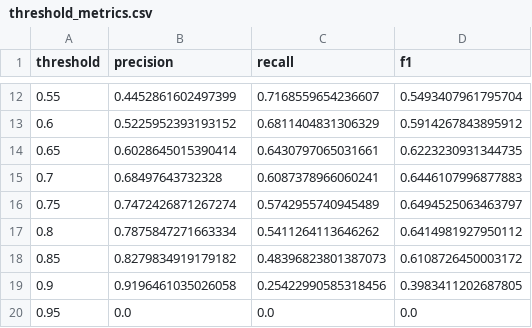
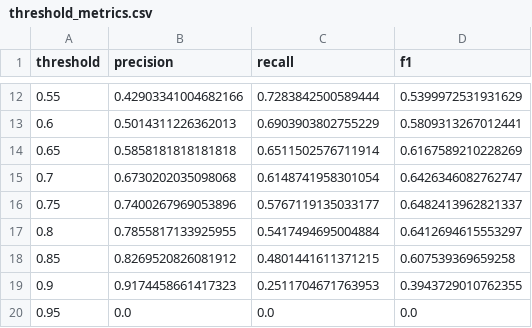
Before and after one commit to JKaraman93/player_churn_prediction, a CSV file: threshold_metrics.csv, drawn as a sheet; only a part is shown, gaps mark what is left out; the diff covers the shown part only.

```diff
--- a/threshold_metrics.csv
+++ b/threshold_metrics.csv
@@ -12,9 +12,9 @@ threshold,precision,recall,f1
-0.55,0.4452861602497399,0.7168559654236607,0.5493407961795704
-0.6,0.5225952393193152,0.6811404831306329,0.5914267843895912
-0.65,0.6028645015390414,0.6430797065031661,0.6223230931344735
-0.7,0.68497643732328,0.6087378966060241,0.6446107996877883
-0.75,0.7472426871267274,0.5742955740945489,0.6494525063463797
-0.8,0.7875847271663334,0.5411264113646262,0.6414981927950112
-0.85,0.8279834919179182,0.48396823801387073,0.6108726450003172
-0.9,0.9196461035026058,0.25422990585318456,0.3983411202687805
+0.55,0.42903341004682166,0.7283842500589444,0.5399972531931629
+0.6,0.5014311226362013,0.6903903802755229,0.5809313267012441
+0.65,0.5858181818181818,0.6511502576711914,0.6167589210228269
+0.7,0.6730202035098068,0.6148741958301054,0.6426346082762747
+0.75,0.7400267969053896,0.5767119135033177,0.6482413962821337
+0.8,0.7855817133925955,0.5417494695004884,0.6412694615553297
+0.85,0.8269520826081912,0.4801441611371215,0.607539369659258
+0.9,0.9174458661417323,0.2511704671763953,0.3943729010762355
 0.95,0.0,0.0,0.0
```
Also changed, not shown: 30 edited cells elsewhere in this file, feature_importance.csv, 5 other files.
